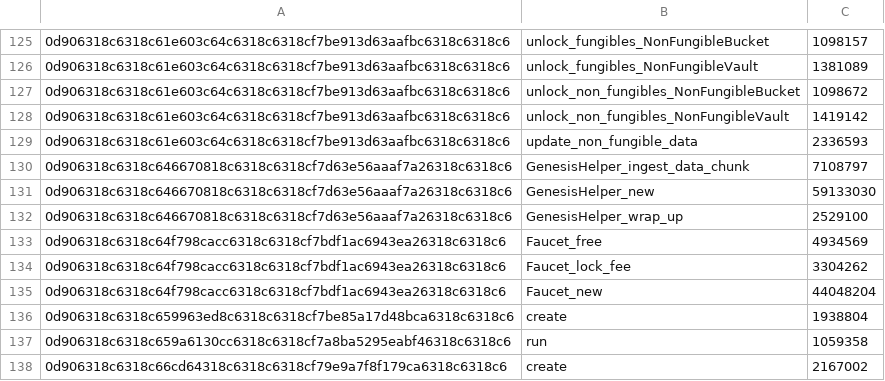
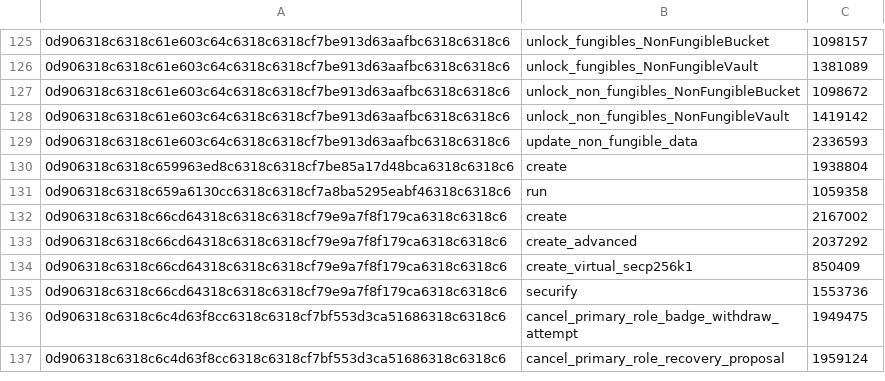
Before and after one commit to radixdlt/radixdlt-scrypto, a CSV file: assets/native_function_base_costs.csv, drawn as a sheet; only a part is shown, gaps mark what is left out; the shorter side is filled out with more unchanged rows.

Commit message:
Remove genesis helper and faucet from native package list

```diff
--- a/assets/native_function_base_costs.csv
+++ b/assets/native_function_base_costs.csv
@@ -129,8 +129,2 @@
 0d906318c6318c61e603c64c6318c6318cf7be913d63aafbc6318c6318c6,update_non_fungible_data,2336593
-0d906318c6318c646670818c6318c6318cf7d63e56aaaf7a26318c6318c6,GenesisHelper_ingest_data_chunk,7108797
-0d906318c6318c646670818c6318c6318cf7d63e56aaaf7a26318c6318c6,GenesisHelper_new,59133030
-0d906318c6318c646670818c6318c6318cf7d63e56aaaf7a26318c6318c6,GenesisHelper_wrap_up,2529100
-0d906318c6318c64f798cacc6318c6318cf7bdf1ac6943ea26318c6318c6,Faucet_free,4934569
-0d906318c6318c64f798cacc6318c6318cf7bdf1ac6943ea26318c6318c6,Faucet_lock_fee,3304262
-0d906318c6318c64f798cacc6318c6318cf7bdf1ac6943ea26318c6318c6,Faucet_new,44048204
 0d906318c6318c659963ed8c6318c6318cf7be85a17d48bca6318c6318c6,create,1938804
```
Also changed, not shown: 1 other file.
